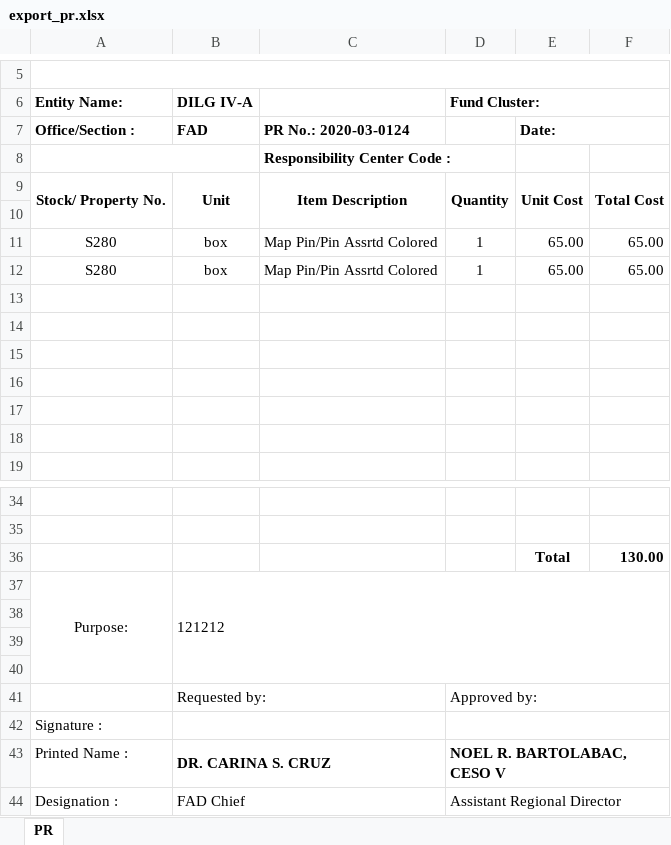
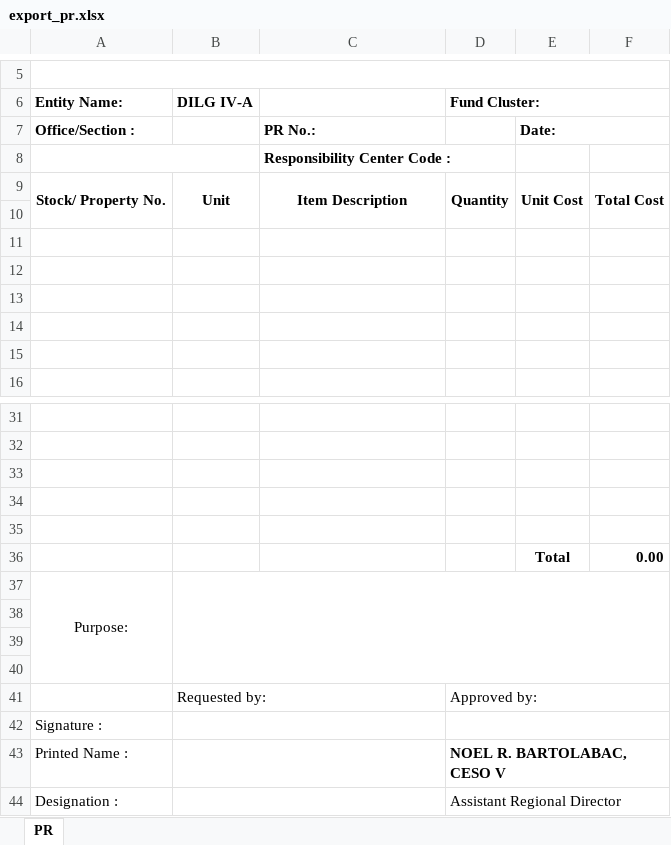
Before and after one commit to princezhian19/fas2020, an Excel workbook: export_pr.xlsx, sheet PR, drawn as a sheet; only a part is shown, gaps mark what is left out; values as stored, in another font and other column widths than the file's, no borders; removed rows and columns are numbered as before the commit, all else as after; the diff names each change by its address in the sheet, - before the commit and + after, or states it on an @@ line.

```diff
--- a/export_pr.xlsx (sheet PR)
+++ b/export_pr.xlsx (sheet PR)
-B7 (DILG IV-A): FAD
+B7 (DILG IV-A): (empty)
-C7: PR No.: 2020-03-0124
+C7: PR No.:
-A9:A10 merged
+A9:A10 merged
-B9:B10 merged
+B9:B10 merged
-C9:C10 merged
+C9:C10 merged
-D9:D10 merged
+D9:D10 merged
-E9:E10 merged
+E9:E10 merged
-F9:F10 merged
+F9:F10 merged
-row 10: (empty)
-row 11: S280 | box | Map Pin/Pin Assrtd Colored | 1 | 65.00 | 65.00
-row 12: S280 | box | Map Pin/Pin Assrtd Colored | 1 | 65.00 | 65.00
-row 33:  |  |  |  | Total | 130.00
+row 33: (empty)
+row 34: (empty)
+row 35: (empty)
+row 36:  |  |  |  | Total | 0.00
-B37 (DILG IV-A): 121212
+B37 (DILG IV-A): (empty)
-B43 (DILG IV-A): DR. CARINA S. CRUZ
+B43 (DILG IV-A): (empty)
-B44 (DILG IV-A): FAD Chief
+B44 (DILG IV-A): (empty)
```
Also changed, not shown: export_pr1.xlsx, 2 other files.
